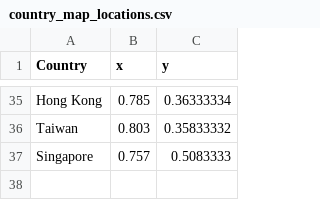
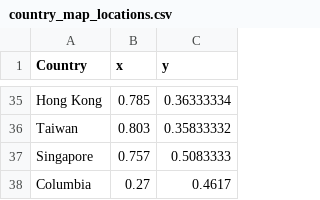
Before and after one commit to Riddz21/DataVis, a CSV file: p5/DataVis/country_map_locations.csv, drawn as a sheet; only a part is shown, gaps mark what is left out; the diff names each change by its address in the sheet, - before the commit and + after, or states it on an @@ line.

Commit message:
polished bubbles -- added nickel data

```diff
--- a/p5/DataVis/country_map_locations.csv
+++ b/p5/DataVis/country_map_locations.csv
+row 38: Columbia | 0.27 | 0.4617
```
Also changed, not shown: 2 other files.
